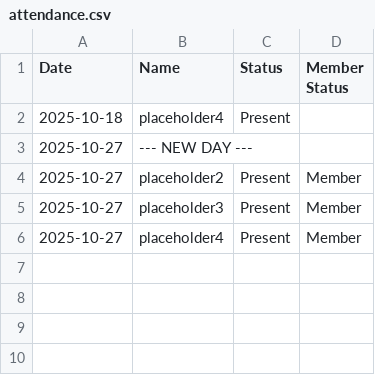
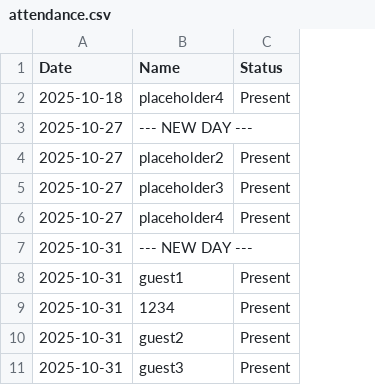
Before and after one commit to JZRod/FRC-Attendence-System, a CSV file: Executable (Current)/data/attendance.csv, drawn as a sheet; removed rows and columns are numbered as before the commit, all else as after; the diff names each change by its address in the sheet, - before the commit and + after, or states it on an @@ line.

Commit message:
Made changes that add gusts to students list When guests are addes it asks for email

```diff
--- a/Executable (Current)/data/attendance.csv
+++ b/Executable (Current)/data/attendance.csv
-column D (Member Status), rows 4-6: all Member
+row 7: 2025-10-31 | --- NEW DAY ---
+row 8: 2025-10-31 | guest1 | Present
+row 9: 2025-10-31 | 1234 | Present
+row 10: 2025-10-31 | guest2 | Present
+row 11: 2025-10-31 | guest3 | Present
```
Also changed, not shown: 8 other files.
